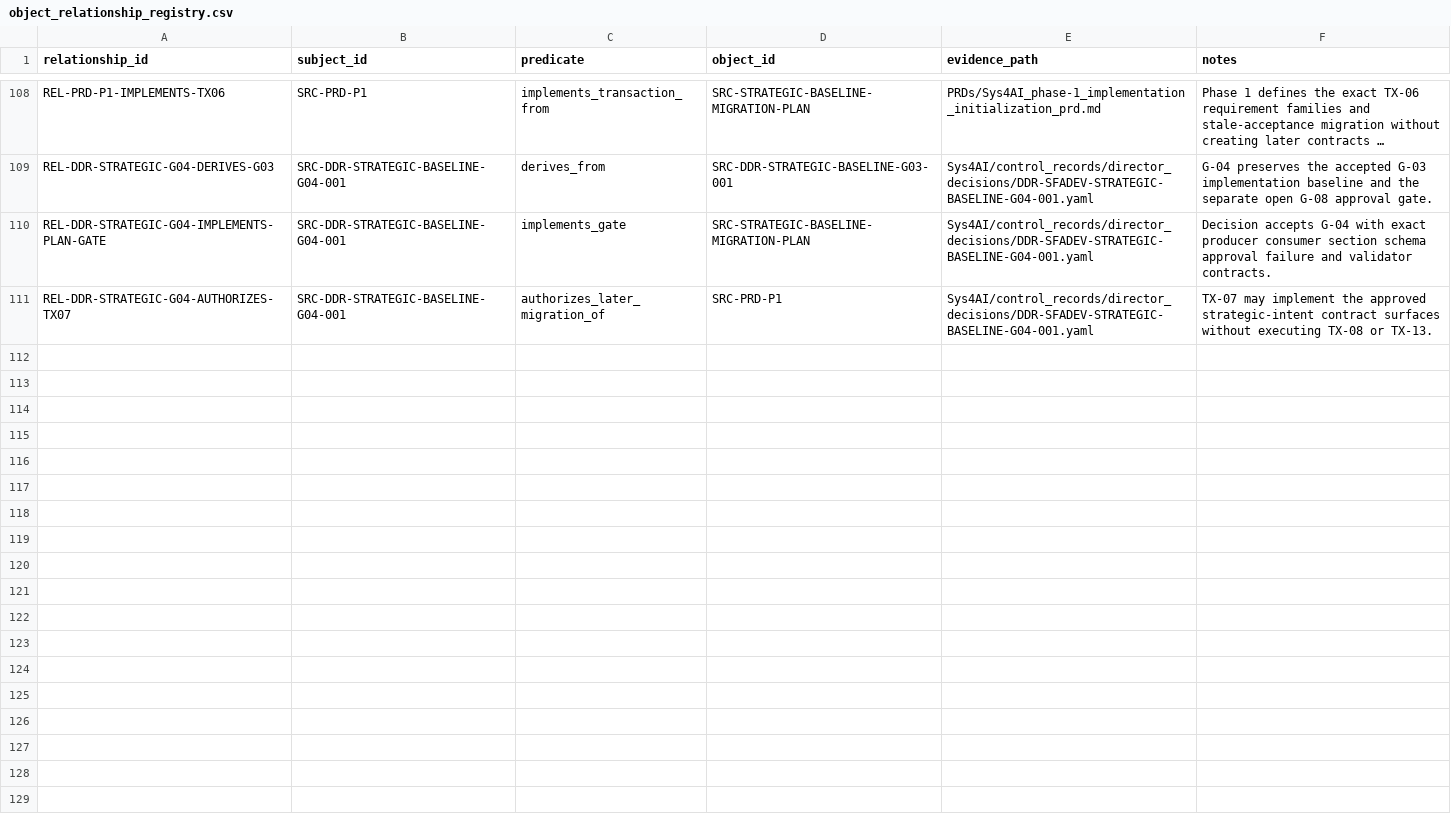
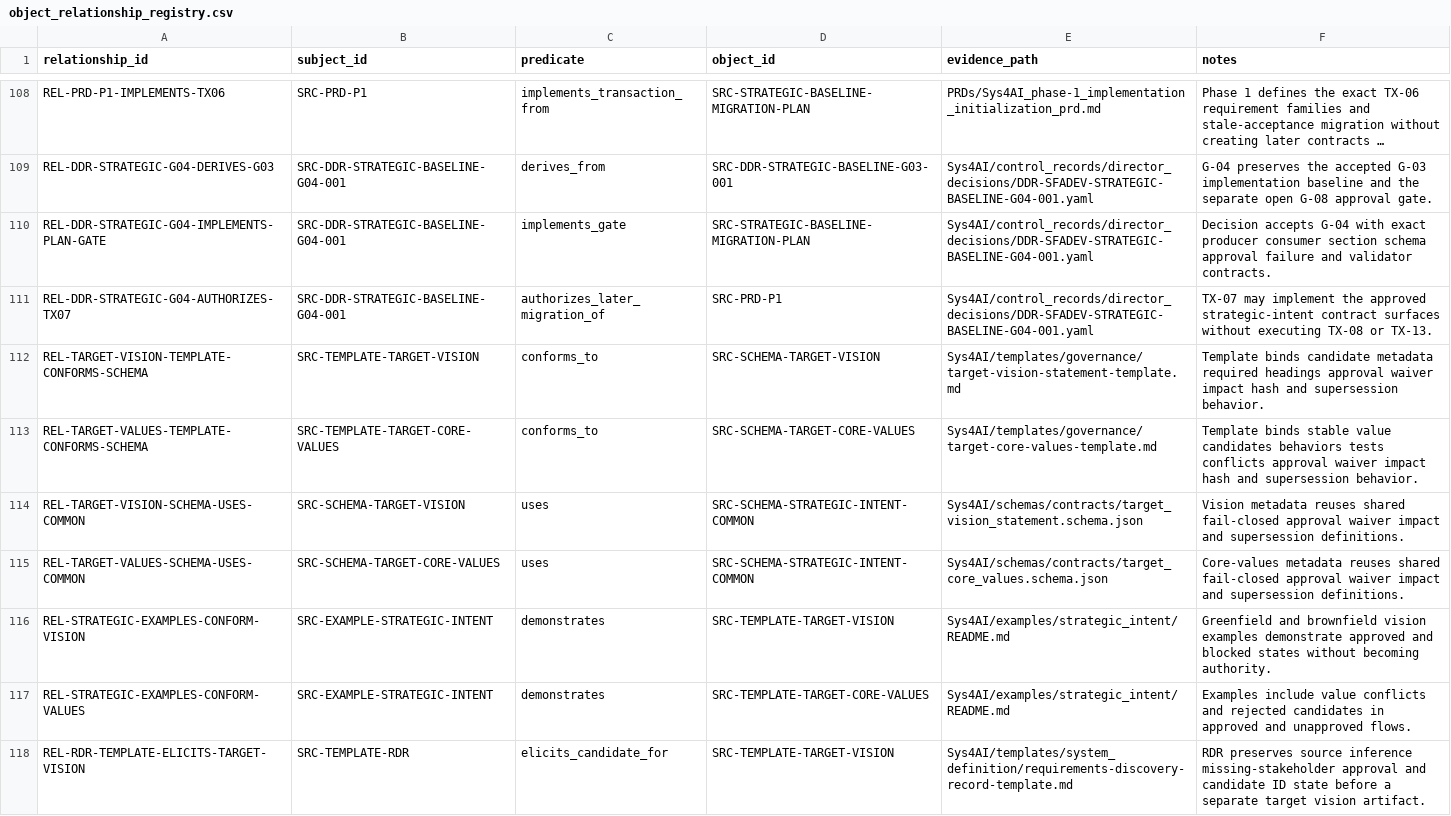
Before and after one commit to AngryOwlAI/Sys4AI-dev, a CSV file: Sys4AI/registries/object_relationship_registry.csv, drawn as a sheet; only a part is shown, gaps mark what is left out; long unchanged cells end in …; the diff covers the shown part only; the diff names each change by its address in the sheet, - before the commit and + after, or states it on an @@ line.

Commit message:
governance: add target strategic intent contracts

```diff
--- a/Sys4AI/registries/object_relationship_registry.csv
+++ b/Sys4AI/registries/object_relationship_registry.csv
+row 112: REL-TARGET-VISION-TEMPLATE-CONFORMS-SCHEMA | SRC-TEMPLATE-TARGET-VISION | conforms_to | SRC-SCHEMA-TARGET-VISION | Sys4AI/templates/governance/target-vision-statement-template.md | Template binds candidate metadata required headings approval waiver impact hash and supersession behavior.
+row 113: REL-TARGET-VALUES-TEMPLATE-CONFORMS-SCHEMA | SRC-TEMPLATE-TARGET-CORE-VALUES | conforms_to | SRC-SCHEMA-TARGET-CORE-VALUES | Sys4AI/templates/governance/target-core-values-template.md | Template binds stable value candidates behaviors tests conflicts approval waiver impact hash and supersession behavior.
+row 114: REL-TARGET-VISION-SCHEMA-USES-COMMON | SRC-SCHEMA-TARGET-VISION | uses | SRC-SCHEMA-STRATEGIC-INTENT-COMMON | Sys4AI/schemas/contracts/target_vision_statement.schema.json | Vision metadata reuses shared fail-closed approval waiver impact and supersession definitions.
+row 115: REL-TARGET-VALUES-SCHEMA-USES-COMMON | SRC-SCHEMA-TARGET-CORE-VALUES | uses | SRC-SCHEMA-STRATEGIC-INTENT-COMMON | Sys4AI/schemas/contracts/target_core_values.schema.json | Core-values metadata reuses shared fail-closed approval waiver impact and supersession definitions.
+row 116: REL-STRATEGIC-EXAMPLES-CONFORM-VISION | SRC-EXAMPLE-STRATEGIC-INTENT | demonstrates | SRC-TEMPLATE-TARGET-VISION | Sys4AI/examples/strategic_intent/README.md | Greenfield and brownfield vision examples demonstrate approved and blocked states without becoming authority.
+row 117: REL-STRATEGIC-EXAMPLES-CONFORM-VALUES | SRC-EXAMPLE-STRATEGIC-INTENT | demonstrates | SRC-TEMPLATE-TARGET-CORE-VALUES | Sys4AI/examples/strategic_intent/README.md | Examples include value conflicts and rejected candidates in approved and unapproved flows.
+row 118: REL-RDR-TEMPLATE-ELICITS-TARGET-VISION | SRC-TEMPLATE-RDR | elicits_candidate_for | SRC-TEMPLATE-TARGET-VISION | Sys4AI/templates/system_definition/requirements-discovery-record-template.md | RDR preserves source inference missing-stakeholder approval and candidate ID state before a separate target vision artifact.
```
Also changed, not shown: 7 added rows elsewhere in this file, Sys4AI/registries/source_registry.csv, 52 other files.
